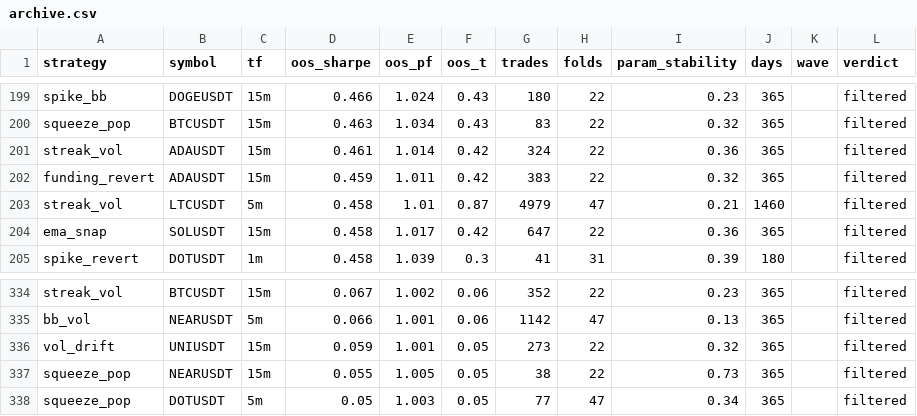
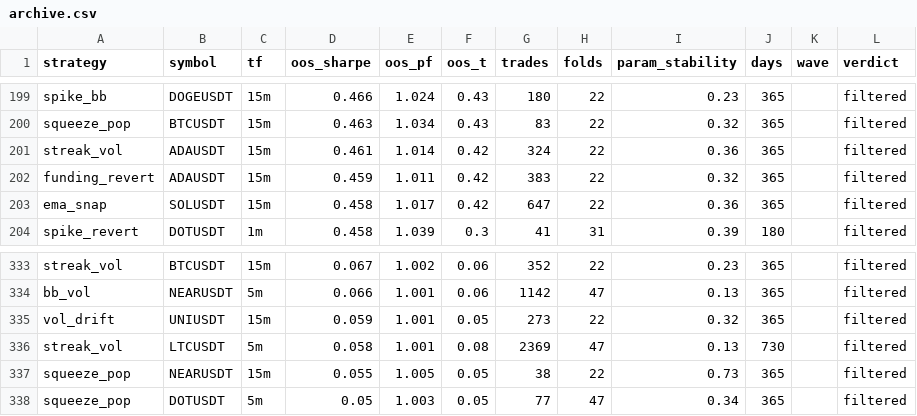
Before and after one commit to davletovaalmira11-creator/my-termux-project, a CSV file: scalp-lab/reports/archive.csv, drawn as a sheet; only a part is shown, gaps mark what is left out.

```diff
--- a/scalp-lab/reports/archive.csv
+++ b/scalp-lab/reports/archive.csv
@@ -202,3 +202,2 @@ streak_vol,ADAUSDT,15m,0.461,1.014,0.42,324,22,0.36,365,,filtered
 funding_revert,ADAUSDT,15m,0.459,1.011,0.42,383,22,0.32,365,,filtered
-streak_vol,LTCUSDT,5m,0.458,1.01,0.87,4979,47,0.21,1460,,filtered
 ema_snap,SOLUSDT,15m,0.458,1.017,0.42,647,22,0.36,365,,filtered
@@ -336,2 +335,3 @@ bb_vol,NEARUSDT,5m,0.066,1.001,0.06,1142,47,0.13,365,,filtered
 vol_drift,UNIUSDT,15m,0.059,1.001,0.05,273,22,0.32,365,,filtered
+streak_vol,LTCUSDT,5m,0.058,1.001,0.08,2369,47,0.13,730,,filtered
 squeeze_pop,NEARUSDT,15m,0.055,1.005,0.05,38,22,0.73,365,,filtered
```
Also changed, not shown: 2 other files.
